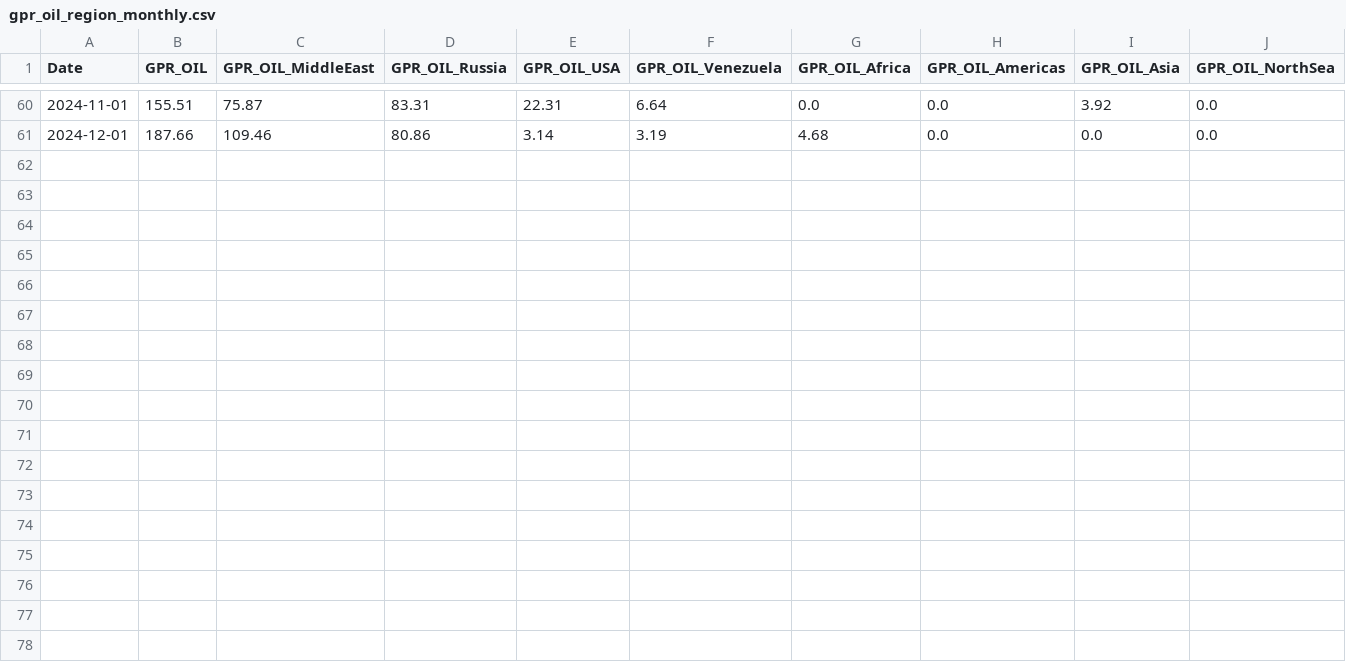
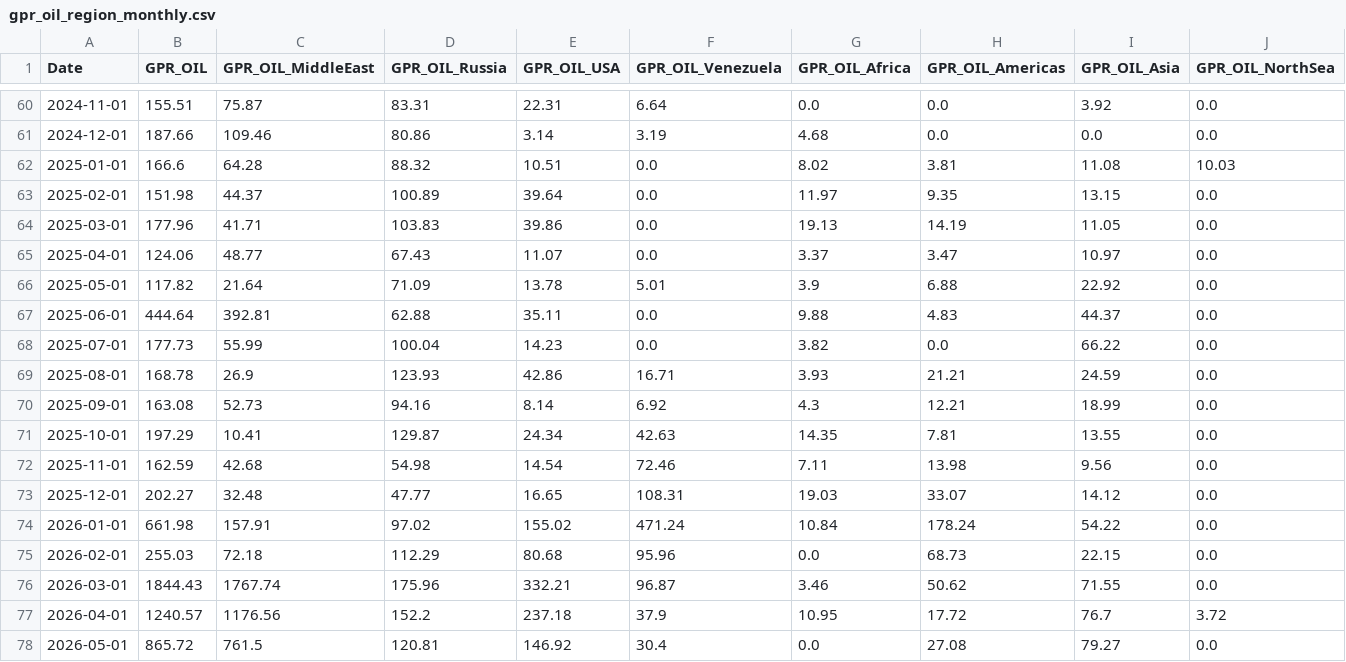
Before and after one commit to pjeongwoo1231-dot/GeoSwap, a CSV file: data/gpr_oil_region_monthly.csv, drawn as a sheet; only a part is shown, gaps mark what is left out.

```diff
--- a/data/gpr_oil_region_monthly.csv
+++ b/data/gpr_oil_region_monthly.csv
@@ -61 +61,18 @@ Date,GPR_OIL,GPR_OIL_MiddleEast,GPR_OIL_Russia,GPR_OIL_USA,GPR_OIL_Venezuela,GPR
 2024-12-01,187.66,109.46,80.86,3.14,3.19,4.68,0.0,0.0,0.0
+2025-01-01,166.6,64.28,88.32,10.51,0.0,8.02,3.81,11.08,10.03
+2025-02-01,151.98,44.37,100.89,39.64,0.0,11.97,9.35,13.15,0.0
+2025-03-01,177.96,41.71,103.83,39.86,0.0,19.13,14.19,11.05,0.0
+2025-04-01,124.06,48.77,67.43,11.07,0.0,3.37,3.47,10.97,0.0
+2025-05-01,117.82,21.64,71.09,13.78,5.01,3.9,6.88,22.92,0.0
+2025-06-01,444.64,392.81,62.88,35.11,0.0,9.88,4.83,44.37,0.0
+2025-07-01,177.73,55.99,100.04,14.23,0.0,3.82,0.0,66.22,0.0
+2025-08-01,168.78,26.9,123.93,42.86,16.71,3.93,21.21,24.59,0.0
+2025-09-01,163.08,52.73,94.16,8.14,6.92,4.3,12.21,18.99,0.0
+2025-10-01,197.29,10.41,129.87,24.34,42.63,14.35,7.81,13.55,0.0
+2025-11-01,162.59,42.68,54.98,14.54,72.46,7.11,13.98,9.56,0.0
+2025-12-01,202.27,32.48,47.77,16.65,108.31,19.03,33.07,14.12,0.0
+2026-01-01,661.98,157.91,97.02,155.02,471.24,10.84,178.24,54.22,0.0
+2026-02-01,255.03,72.18,112.29,80.68,95.96,0.0,68.73,22.15,0.0
+2026-03-01,1844.43,1767.74,175.96,332.21,96.87,3.46,50.62,71.55,0.0
+2026-04-01,1240.57,1176.56,152.2,237.18,37.9,10.95,17.72,76.7,3.72
+2026-05-01,865.72,761.5,120.81,146.92,30.4,0.0,27.08,79.27,0.0
```
Also changed, not shown: data/국제유가.csv.
